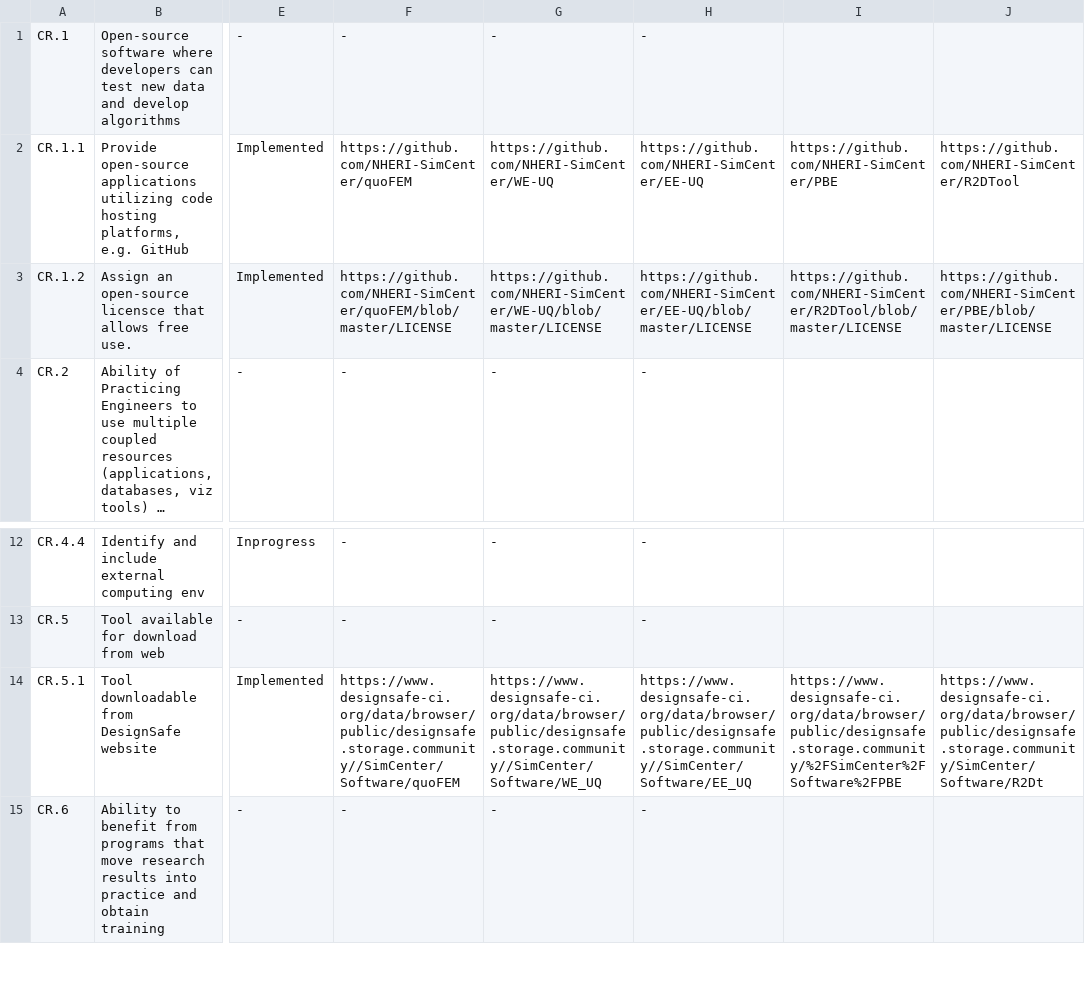
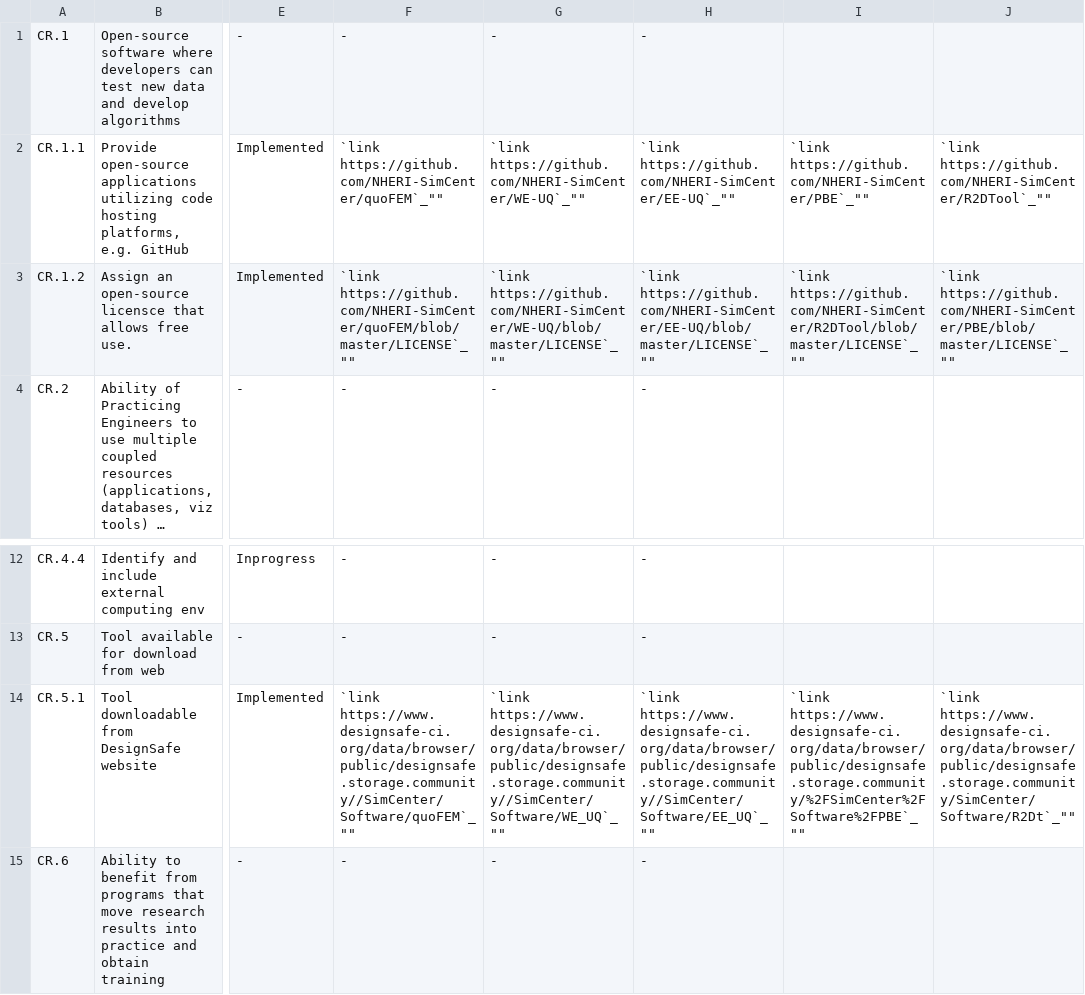
Before and after one commit to NHERI-SimCenter/SimCenterDocumentation, a CSV file: docs/common/reqments/_json/out/Common.csv, drawn as a sheet; only a part is shown, gaps mark what is left out; long unchanged cells end in …; the diff names each change by its address in the sheet, - before the commit and + after, or states it on an @@ line.

```diff
--- a/docs/common/reqments/_json/out/Common.csv
+++ b/docs/common/reqments/_json/out/Common.csv
-F2: https://github.com/NHERI-SimCenter/quoFEM
+F2: `link https://github.com/NHERI-SimCenter/quoFEM`_""
-G2: https://github.com/NHERI-SimCenter/WE-UQ
+G2: `link https://github.com/NHERI-SimCenter/WE-UQ`_""
-H2: https://github.com/NHERI-SimCenter/EE-UQ
+H2: `link https://github.com/NHERI-SimCenter/EE-UQ`_""
-I2: https://github.com/NHERI-SimCenter/PBE
+I2: `link https://github.com/NHERI-SimCenter/PBE`_""
-J2: https://github.com/NHERI-SimCenter/R2DTool
+J2: `link https://github.com/NHERI-SimCenter/R2DTool`_""
-F3: https://github.com/NHERI-SimCenter/quoFEM/blob/master/LICENSE
+F3: `link https://github.com/NHERI-SimCenter/quoFEM/blob/master/LICENSE`_""
-G3: https://github.com/NHERI-SimCenter/WE-UQ/blob/master/LICENSE
+G3: `link https://github.com/NHERI-SimCenter/WE-UQ/blob/master/LICENSE`_""
-H3: https://github.com/NHERI-SimCenter/EE-UQ/blob/master/LICENSE
+H3: `link https://github.com/NHERI-SimCenter/EE-UQ/blob/master/LICENSE`_""
-I3: https://github.com/NHERI-SimCenter/R2DTool/blob/master/LICENSE
+I3: `link https://github.com/NHERI-SimCenter/R2DTool/blob/master/LICENSE`_""
-J3: https://github.com/NHERI-SimCenter/PBE/blob/master/LICENSE
+J3: `link https://github.com/NHERI-SimCenter/PBE/blob/master/LICENSE`_""
-F14: https://www.designsafe-ci.org/data/browser/public/designsafe.storage.community//SimCenter/Software/quoFEM
+F14: `link https://www.designsafe-ci.org/data/browser/public/designsafe.storage.community//SimCenter/Software/quoFEM`_""
-G14: https://www.designsafe-ci.org/data/browser/public/designsafe.storage.community//SimCenter/Software/WE_UQ
+G14: `link https://www.designsafe-ci.org/data/browser/public/designsafe.storage.community//SimCenter/Software/WE_UQ`_""
-H14: https://www.designsafe-ci.org/data/browser/public/designsafe.storage.community//SimCenter/Software/EE_UQ
+H14: `link https://www.designsafe-ci.org/data/browser/public/designsafe.storage.community//SimCenter/Software/EE_UQ`_""
-I14: https://www.designsafe-ci.org/data/browser/public/designsafe.storage.community/%2FSimCenter%2FSoftware%2FPBE
+I14: `link https://www.designsafe-ci.org/data/browser/public/designsafe.storage.community/%2FSimCenter%2FSoftware%2FPBE`_""
-J14: https://www.designsafe-ci.org/data/browser/public/designsafe.storage.community/SimCenter/Software/R2Dt
+J14: `link https://www.designsafe-ci.org/data/browser/public/designsafe.storage.community/SimCenter/Software/R2Dt`_""
```
Also changed, not shown: docs/common/reqments/_json/out/Analysis.csv, docs/common/reqments/_json/out/Loading.csv, 9 other files.
